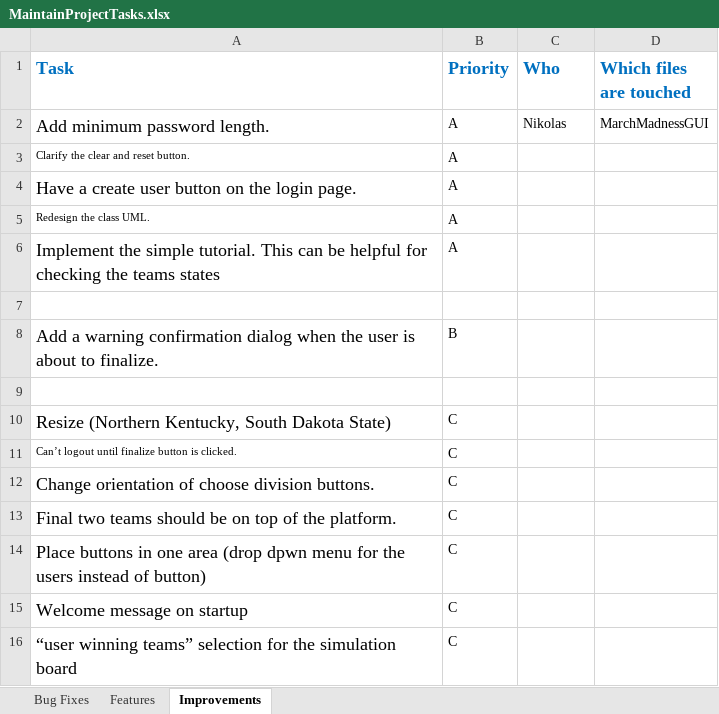
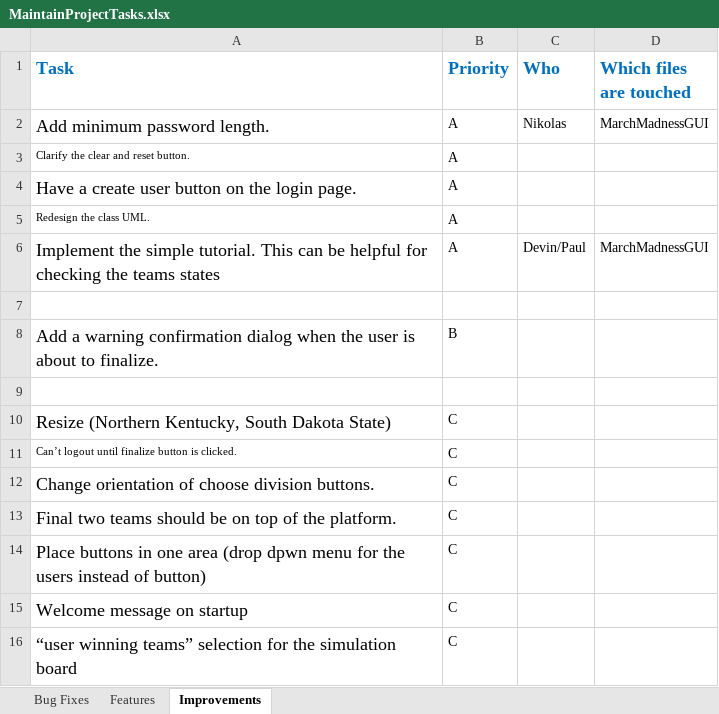
Before and after one commit to WindowDump/CS225-March-Madness, an Excel workbook: MaintainProjectTasks.xlsx, sheet Improvements, drawn as a sheet; values as stored, in another font and other column widths than the file's, no borders; the diff names each change by its address in the sheet, - before the commit and + after, or states it on an @@ line.

Commit message:
Add files via upload
added name to list

```diff
--- a/MaintainProjectTasks.xlsx (sheet Improvements)
+++ b/MaintainProjectTasks.xlsx (sheet Improvements)
-C6 (Who): (empty)
+C6 (Who): Devin/Paul
-D6 (Which files are touched): (empty)
+D6 (Which files are touched): MarchMadnessGUI
```
